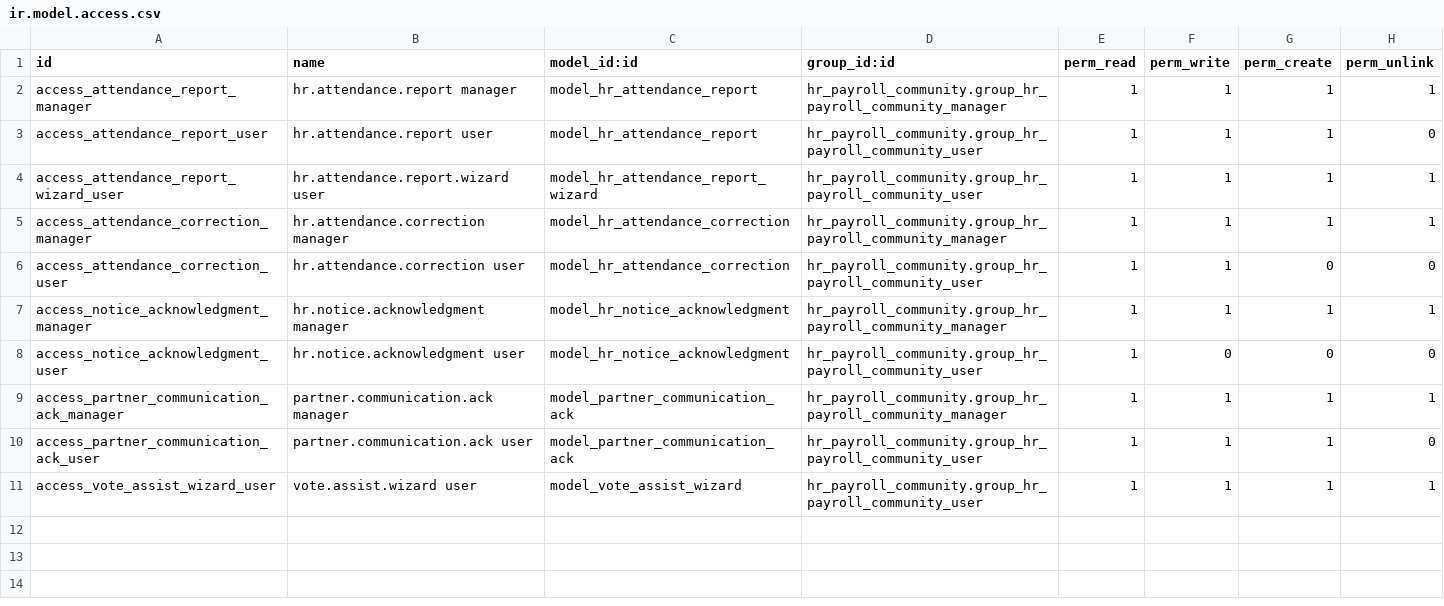
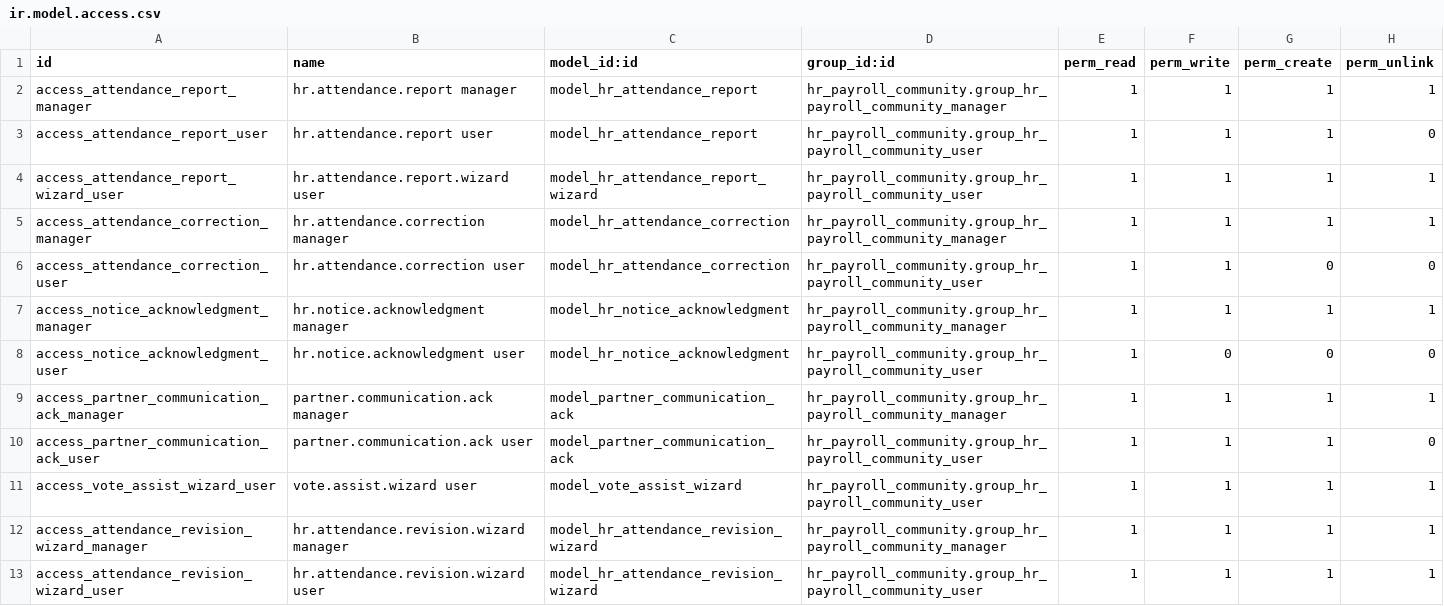
Before and after one commit to infornet1/odoo-dev, a CSV file: addons/ueipab_attendance_report/security/ir.model.access.csv, drawn as a sheet; the diff names each change by its address in the sheet, - before the commit and + after, or states it on an @@ line.

```diff
--- a/addons/ueipab_attendance_report/security/ir.model.access.csv
+++ b/addons/ueipab_attendance_report/security/ir.model.access.csv
+row 12: access_attendance_revision_wizard_manager | hr.attendance.revision.wizard manager | model_hr_attendance_revision_wizard | hr_payroll_community.group_hr_payroll_community_manager | 1 | 1 | 1 | 1
+row 13: access_attendance_revision_wizard_user | hr.attendance.revision.wizard user | model_hr_attendance_revision_wizard | hr_payroll_community.group_hr_payroll_community_user | 1 | 1 | 1 | 1
```
Also changed, not shown: 11 other files.
